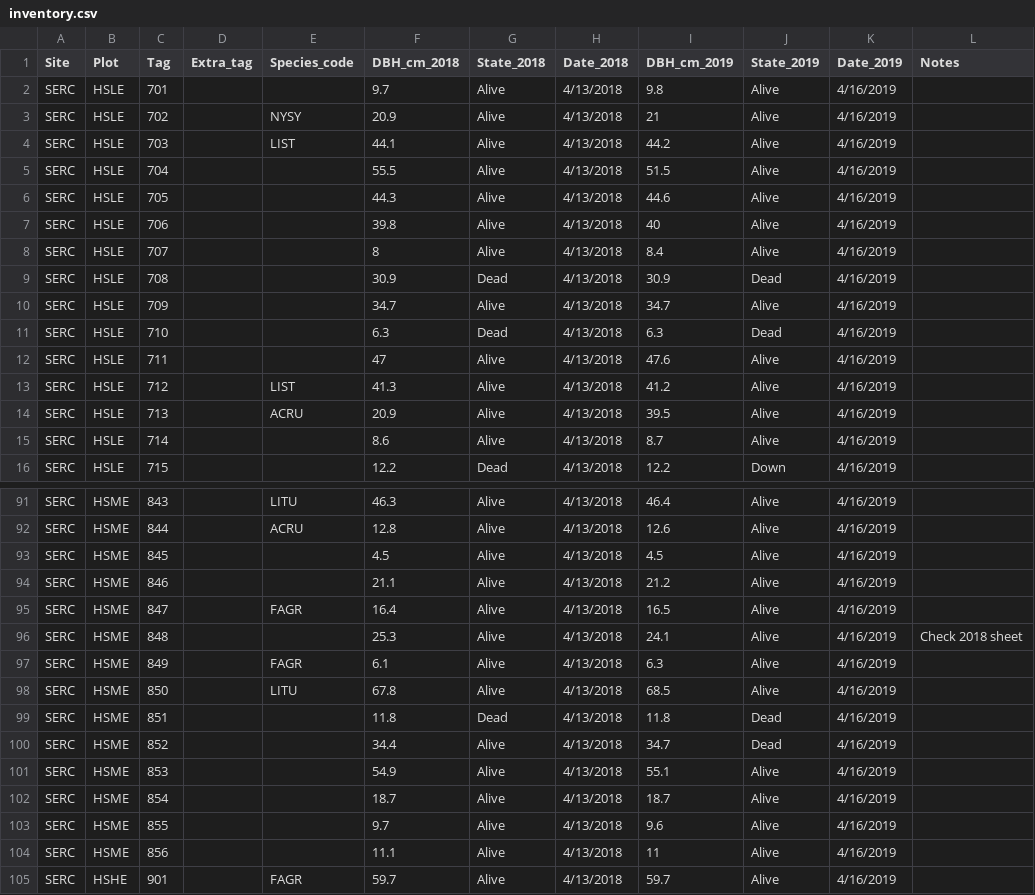
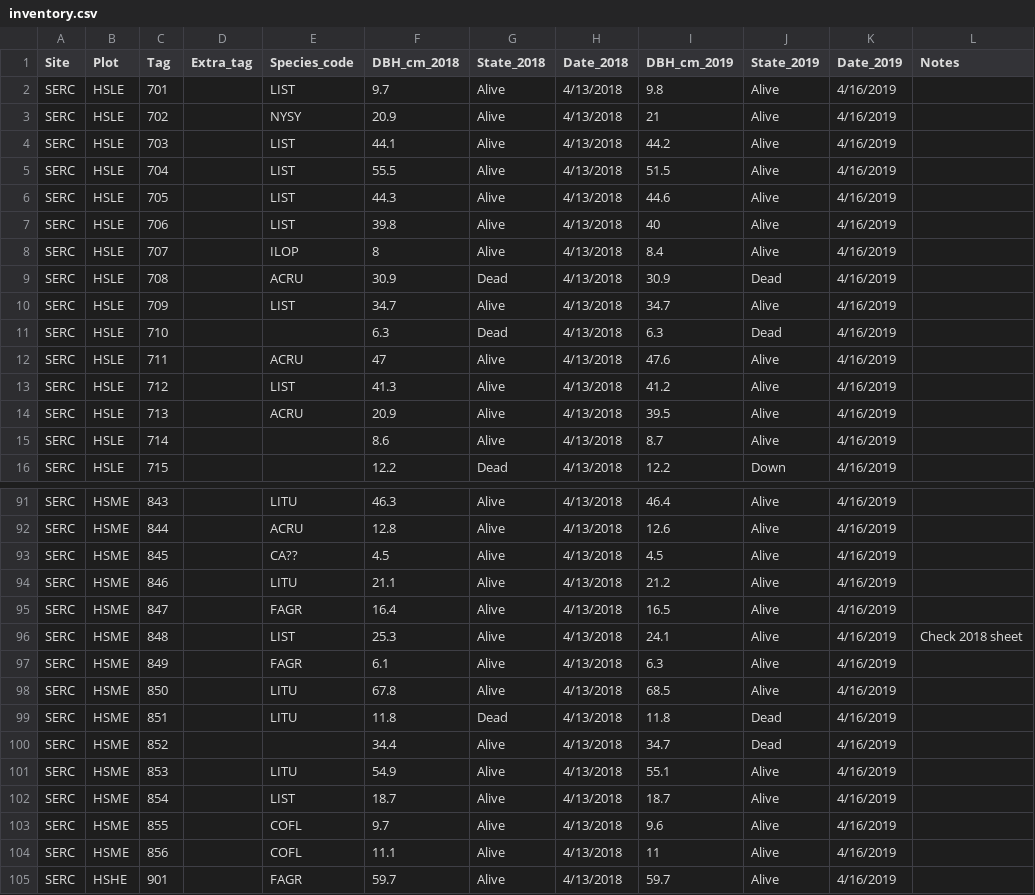
Before and after one commit to PNNL-PREMIS/PREMIS-ghg, a CSV file: inventory_data/inventory.csv, drawn as a sheet; only a part is shown, gaps mark what is left out; the diff covers the shown part only.

Commit message:
Updated inventory and species codes list after 9/27 fieldwork day

```diff
--- a/inventory_data/inventory.csv
+++ b/inventory_data/inventory.csv
@@ -1,13 +1,13 @@
 Site,Plot,Tag,Extra_tag,Species_code,DBH_cm_2018,State_2018,Date_2018,DBH_cm_2019,State_2019,Date_2019,Notes
-SERC,HSLE,701,,,9.7,Alive,4/13/2018,9.8,Alive,4/16/2019,
+SERC,HSLE,701,,LIST,9.7,Alive,4/13/2018,9.8,Alive,4/16/2019,
 SERC,HSLE,702,,NYSY,20.9,Alive,4/13/2018,21,Alive,4/16/2019,
 SERC,HSLE,703,,LIST,44.1,Alive,4/13/2018,44.2,Alive,4/16/2019,
-SERC,HSLE,704,,,55.5,Alive,4/13/2018,51.5,Alive,4/16/2019,
-SERC,HSLE,705,,,44.3,Alive,4/13/2018,44.6,Alive,4/16/2019,
-SERC,HSLE,706,,,39.8,Alive,4/13/2018,40,Alive,4/16/2019,
-SERC,HSLE,707,,,8,Alive,4/13/2018,8.4,Alive,4/16/2019,
-SERC,HSLE,708,,,30.9,Dead,4/13/2018,30.9,Dead,4/16/2019,
-SERC,HSLE,709,,,34.7,Alive,4/13/2018,34.7,Alive,4/16/2019,
+SERC,HSLE,704,,LIST,55.5,Alive,4/13/2018,51.5,Alive,4/16/2019,
+SERC,HSLE,705,,LIST,44.3,Alive,4/13/2018,44.6,Alive,4/16/2019,
+SERC,HSLE,706,,LIST,39.8,Alive,4/13/2018,40,Alive,4/16/2019,
+SERC,HSLE,707,,ILOP,8,Alive,4/13/2018,8.4,Alive,4/16/2019,
+SERC,HSLE,708,,ACRU,30.9,Dead,4/13/2018,30.9,Dead,4/16/2019,
+SERC,HSLE,709,,LIST,34.7,Alive,4/13/2018,34.7,Alive,4/16/2019,
 SERC,HSLE,710,,,6.3,Dead,4/13/2018,6.3,Dead,4/16/2019,
-SERC,HSLE,711,,,47,Alive,4/13/2018,47.6,Alive,4/16/2019,
+SERC,HSLE,711,,ACRU,47,Alive,4/13/2018,47.6,Alive,4/16/2019,
 SERC,HSLE,712,,LIST,41.3,Alive,4/13/2018,41.2,Alive,4/16/2019,
@@ -92,14 +92,14 @@ SERC,HSME,843,,LITU,46.3,Alive,4/13/2018,46.4,Alive,4/16/2019,
 SERC,HSME,844,,ACRU,12.8,Alive,4/13/2018,12.6,Alive,4/16/2019,
-SERC,HSME,845,,,4.5,Alive,4/13/2018,4.5,Alive,4/16/2019,
-SERC,HSME,846,,,21.1,Alive,4/13/2018,21.2,Alive,4/16/2019,
+SERC,HSME,845,,CA??,4.5,Alive,4/13/2018,4.5,Alive,4/16/2019,
+SERC,HSME,846,,LITU,21.1,Alive,4/13/2018,21.2,Alive,4/16/2019,
 SERC,HSME,847,,FAGR,16.4,Alive,4/13/2018,16.5,Alive,4/16/2019,
-SERC,HSME,848,,,25.3,Alive,4/13/2018,24.1,Alive,4/16/2019,Check 2018 sheet
+SERC,HSME,848,,LIST,25.3,Alive,4/13/2018,24.1,Alive,4/16/2019,Check 2018 sheet
 SERC,HSME,849,,FAGR,6.1,Alive,4/13/2018,6.3,Alive,4/16/2019,
 SERC,HSME,850,,LITU,67.8,Alive,4/13/2018,68.5,Alive,4/16/2019,
-SERC,HSME,851,,,11.8,Dead,4/13/2018,11.8,Dead,4/16/2019,
+SERC,HSME,851,,LITU,11.8,Dead,4/13/2018,11.8,Dead,4/16/2019,
 SERC,HSME,852,,,34.4,Alive,4/13/2018,34.7,Dead,4/16/2019,
-SERC,HSME,853,,,54.9,Alive,4/13/2018,55.1,Alive,4/16/2019,
-SERC,HSME,854,,,18.7,Alive,4/13/2018,18.7,Alive,4/16/2019,
-SERC,HSME,855,,,9.7,Alive,4/13/2018,9.6,Alive,4/16/2019,
-SERC,HSME,856,,,11.1,Alive,4/13/2018,11,Alive,4/16/2019,
+SERC,HSME,853,,LITU,54.9,Alive,4/13/2018,55.1,Alive,4/16/2019,
+SERC,HSME,854,,LIST,18.7,Alive,4/13/2018,18.7,Alive,4/16/2019,
+SERC,HSME,855,,COFL,9.7,Alive,4/13/2018,9.6,Alive,4/16/2019,
+SERC,HSME,856,,COFL,11.1,Alive,4/13/2018,11,Alive,4/16/2019,
 SERC,HSHE,901,,FAGR,59.7,Alive,4/13/2018,59.7,Alive,4/16/2019,
```
Also changed, not shown: 48 edited cells elsewhere in this file, inventory_data/species_codes.csv.
